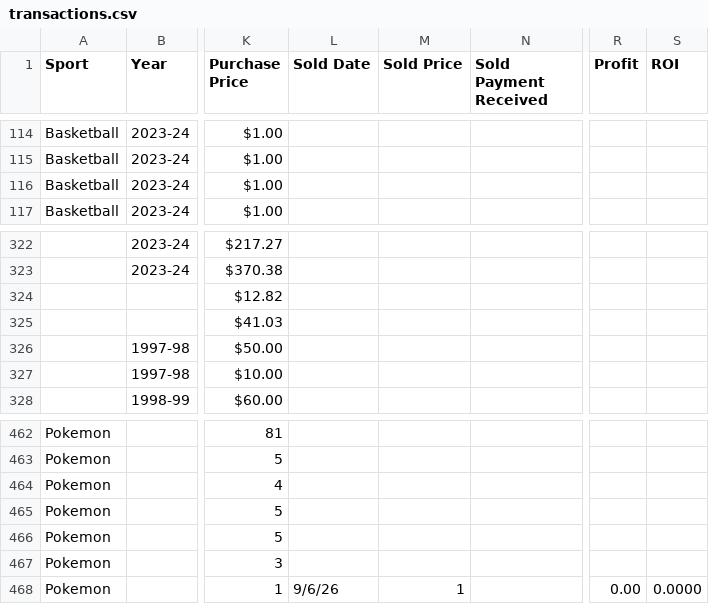
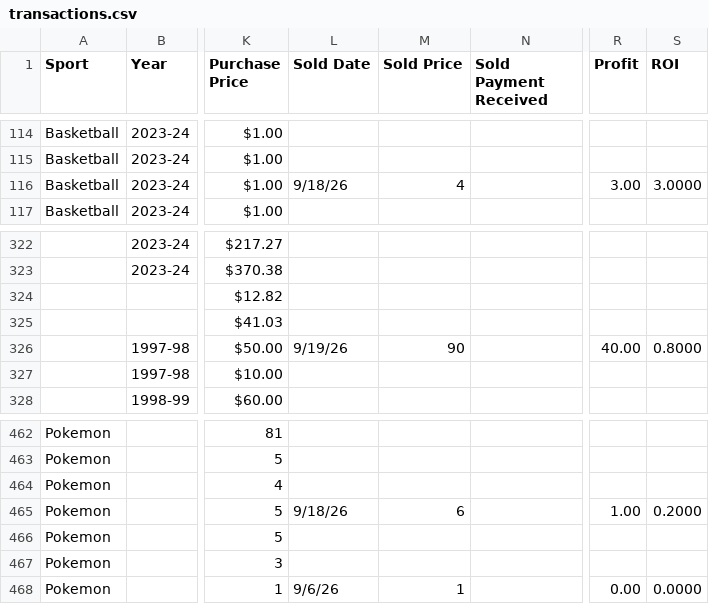
Before and after one commit to geraldno20/cards, a CSV file: docs/data/transactions.csv, drawn as a sheet; only a part is shown, gaps mark what is left out; the diff names each change by its address in the sheet, - before the commit and + after, or states it on an @@ line.

Commit message:
Update card ledger (549 rows)

```diff
--- a/docs/data/transactions.csv
+++ b/docs/data/transactions.csv
-L116 (Sold Date): (empty)
+L116 (Sold Date): 9/18/26
-M116 (Sold Price): (empty)
+M116 (Sold Price): 4
-R116 (Profit): (empty)
+R116 (Profit): 3.00
-S116 (ROI): (empty)
+S116 (ROI): 3.0000
-L326 (Sold Date): (empty)
+L326 (Sold Date): 9/19/26
-M326 (Sold Price): (empty)
+M326 (Sold Price): 90
-R326 (Profit): (empty)
+R326 (Profit): 40.00
-S326 (ROI): (empty)
+S326 (ROI): 0.8000
-L465 (Sold Date): (empty)
+L465 (Sold Date): 9/18/26
-M465 (Sold Price): (empty)
+M465 (Sold Price): 6
-R465 (Profit): (empty)
+R465 (Profit): 1.00
-S465 (ROI): (empty)
+S465 (ROI): 0.2000
```
